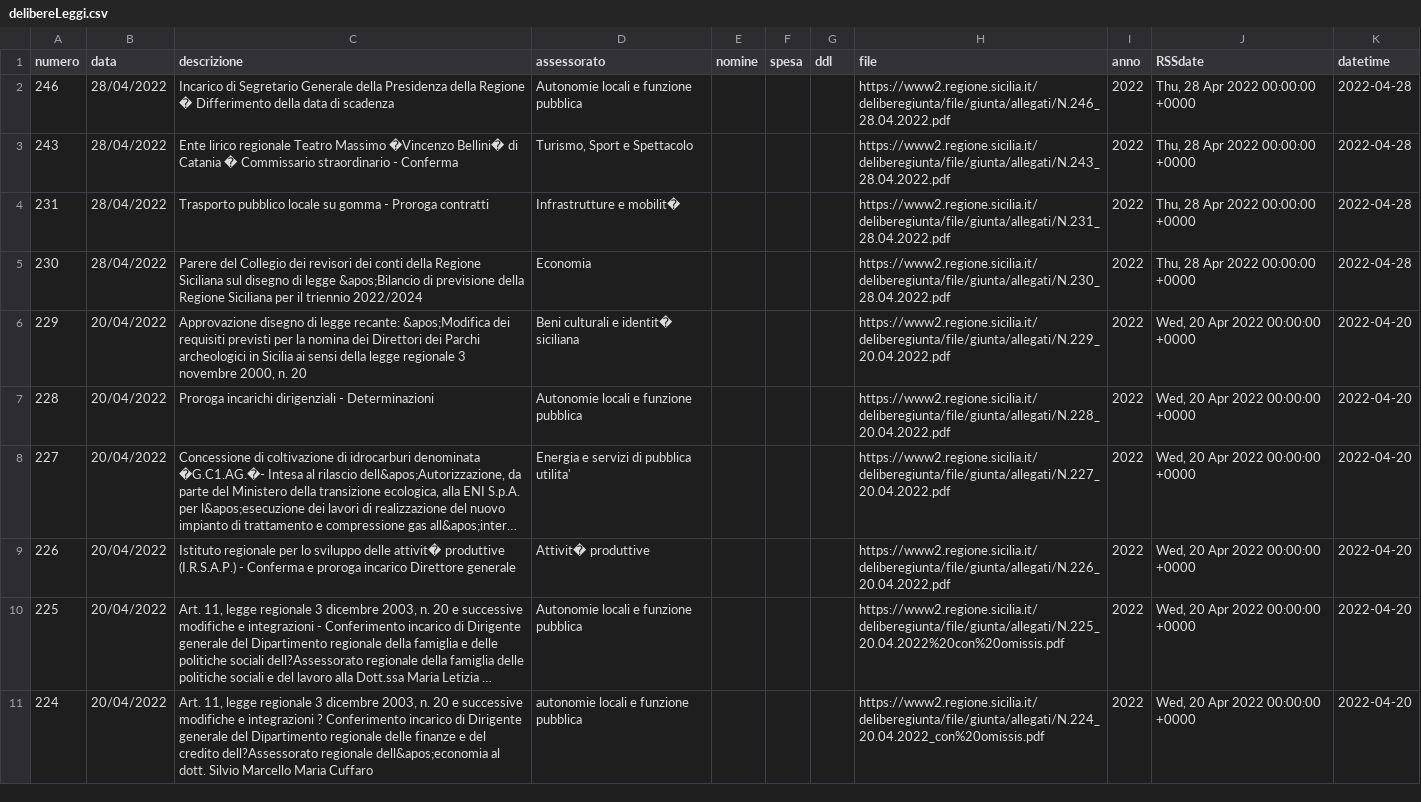
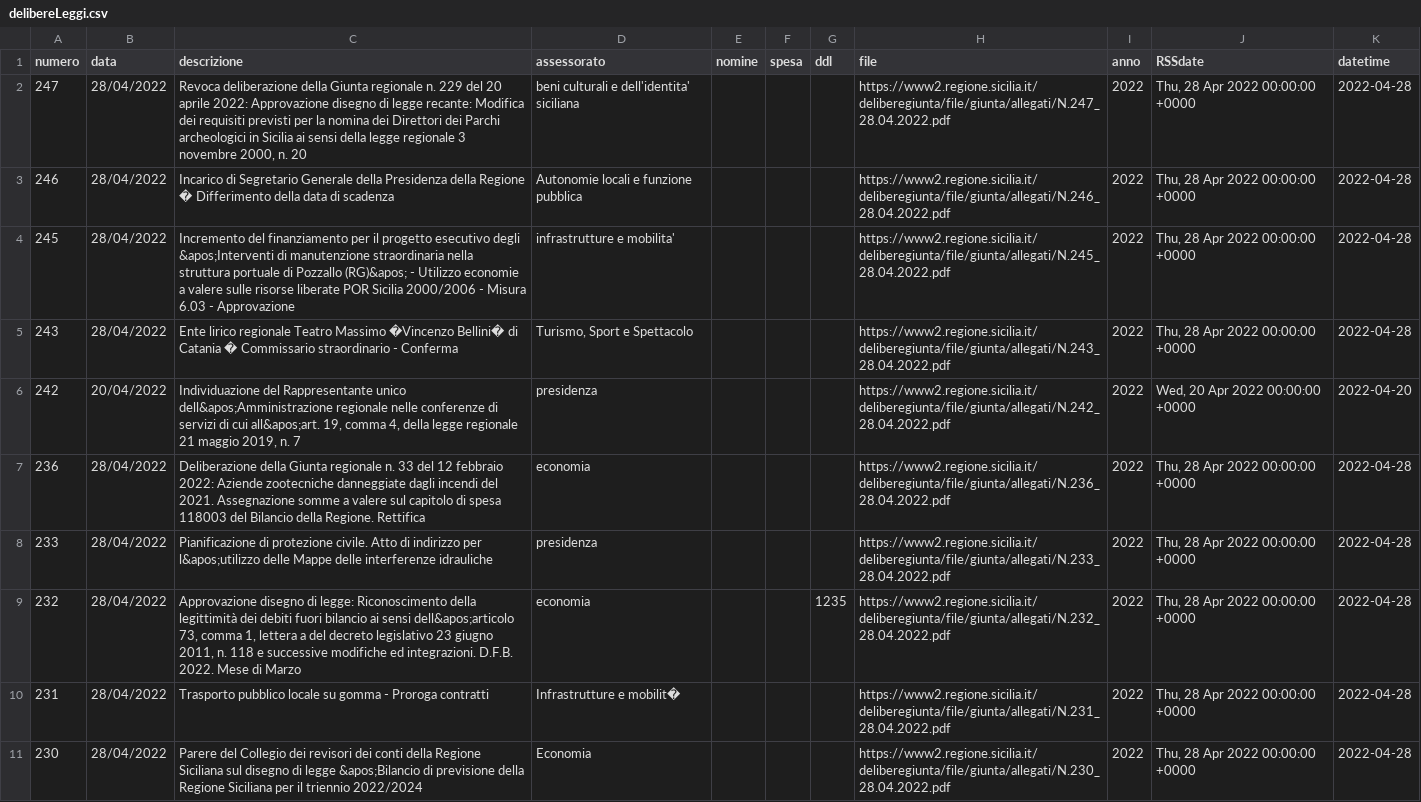
Before and after one commit to opendatasicilia/RSSdisegniLeggeAssembleaRegionaleSiciliana, a CSV file: docs/delibereLeggi.csv, drawn as a sheet; only a part is shown; the shorter side is filled out with more unchanged rows; long unchanged cells end in ….

```diff
--- a/docs/delibereLeggi.csv
+++ b/docs/delibereLeggi.csv
@@ -1,4 +1,10 @@
 numero,data,descrizione,assessorato,nomine,spesa,ddl,file,anno,RSSdate,datetime
+247,28/04/2022,"Revoca deliberazione della Giunta regionale n. 229 del 20 aprile 2022: Approvazione disegno di legge recante: Modifica dei requisiti previsti per la nomina dei Direttori dei Parchi archeologici in Sicilia ai sensi della legge regionale 3 novembre 2000, n. 20",beni culturali e dell'identita' siciliana,,,,https://www2.regione.sicilia.it/deliberegiunta/file/giunta/allegati/N.247_28.04.2022.pdf,2022,"Thu, 28 Apr 2022 00:00:00 +0000",2022-04-28
 246,28/04/2022,Incarico di Segretario Generale della Presidenza della Regione � Differimento della data di scadenza,Autonomie locali e funzione pubblica,,,,https://www2.regione.sicilia.it/deliberegiunta/file/giunta/allegati/N.246_28.04.2022.pdf,2022,"Thu, 28 Apr 2022 00:00:00 +0000",2022-04-28
+245,28/04/2022,Incremento del finanziamento per il progetto esecutivo degli &apos;Interventi di manutenzione straordinaria nella struttura portuale di Pozzallo (RG)&apos; - Utilizzo economie a valere sulle risorse liberate POR Sicilia 2000/2006 - Misura 6.03 - Approvazione,infrastrutture e mobilita',,,,https://www2.regione.sicilia.it/deliberegiunta/file/giunta/allegati/N.245_28.04.2022.pdf,2022,"Thu, 28 Apr 2022 00:00:00 +0000",2022-04-28
 243,28/04/2022,Ente lirico regionale Teatro Massimo �Vincenzo Bellini� di Catania � Commissario straordinario - Conferma,"Turismo, Sport e Spettacolo",,,,https://www2.regione.sicilia.it/deliberegiunta/file/giunta/allegati/N.243_28.04.2022.pdf,2022,"Thu, 28 Apr 2022 00:00:00 +0000",2022-04-28
+242,20/04/2022,"Individuazione del Rappresentante unico dell&apos;Amministrazione regionale nelle conferenze di servizi di cui all&apos;art. 19, comma 4, della legge regionale 21 maggio 2019, n. 7",presidenza,,,,https://www2.regione.sicilia.it/deliberegiunta/file/giunta/allegati/N.242_28.04.2022.pdf,2022,"Wed, 20 Apr 2022 00:00:00 +0000",2022-04-20
+236,28/04/2022,Deliberazione della Giunta regionale n. 33 del 12 febbraio 2022: Aziende zootecniche danneggiate dagli incendi del 2021. Assegnazione somme a valere sul capitolo di spesa 118003 del Bilancio della Regione. Rettifica,economia,,,,https://www2.regione.sicilia.it/deliberegiunta/file/giunta/allegati/N.236_28.04.2022.pdf,2022,"Thu, 28 Apr 2022 00:00:00 +0000",2022-04-28
+233,28/04/2022,Pianificazione di protezione civile. Atto di indirizzo per l&apos;utilizzo delle Mappe delle interferenze idrauliche,presidenza,,,,https://www2.regione.sicilia.it/deliberegiunta/file/giunta/allegati/N.233_28.04.2022.pdf,2022,"Thu, 28 Apr 2022 00:00:00 +0000",2022-04-28
+232,28/04/2022,"Approvazione disegno di legge: Riconoscimento della legittimità dei debiti fuori bilancio ai sensi dell&apos;articolo 73, comma 1, lettera a del decreto legislativo 23 giugno 2011, n. 118 e successive modifiche ed integrazioni. D.F.B. 2022. Mese di Marzo",economia,,,1235,https://www2.regione.sicilia.it/deliberegiunta/file/giunta/allegati/N.232_28.04.2022.pdf,2022,"Thu, 28 Apr 2022 00:00:00 +0000",2022-04-28
 231,28/04/2022,Trasporto pubblico locale su gomma - Proroga contratti,Infrastrutture e mobilit�,,,,https://www2.regione.sicilia.it/deliberegiunta/file/giunta/allegati/N.231_28.04.2022.pdf,2022,"Thu, 28 Apr 2022 00:00:00 +0000",2022-04-28
```
Also changed, not shown: 1 other file.
